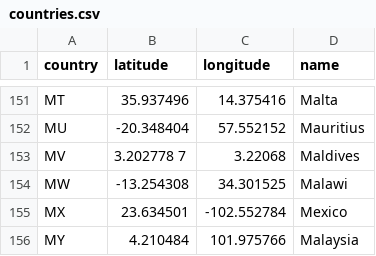
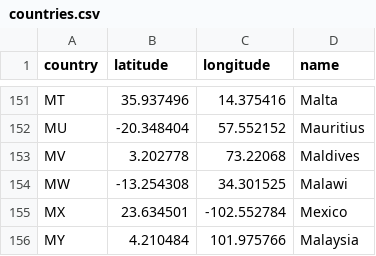
Before and after one commit to cwavedave/ISS-Tracking-API-tool, a CSV file: countries.csv, drawn as a sheet; only a part is shown, gaps mark what is left out.

Commit message:
Fixed STR issue in database & corrupted data from incorrect formatting

```diff
--- a/countries.csv
+++ b/countries.csv
@@ -152,3 +152,3 @@ MT,	35.937496	,14.375416,	Malta
 MU,	-20.348404,	57.552152,	Mauritius
-MV,	3.202778	7,3.22068,	Maldives
+MV,	3.202778,	73.22068,	Maldives
 MW,	-13.254308,	34.301525,	Malawi
```
Also changed, not shown: 1 other file.
